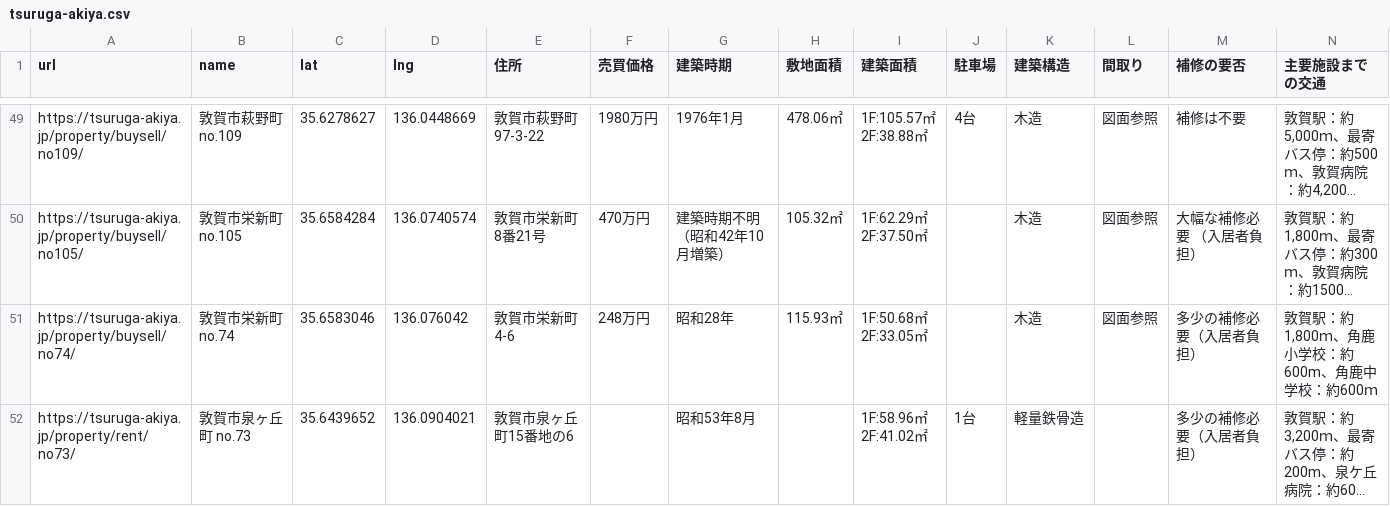
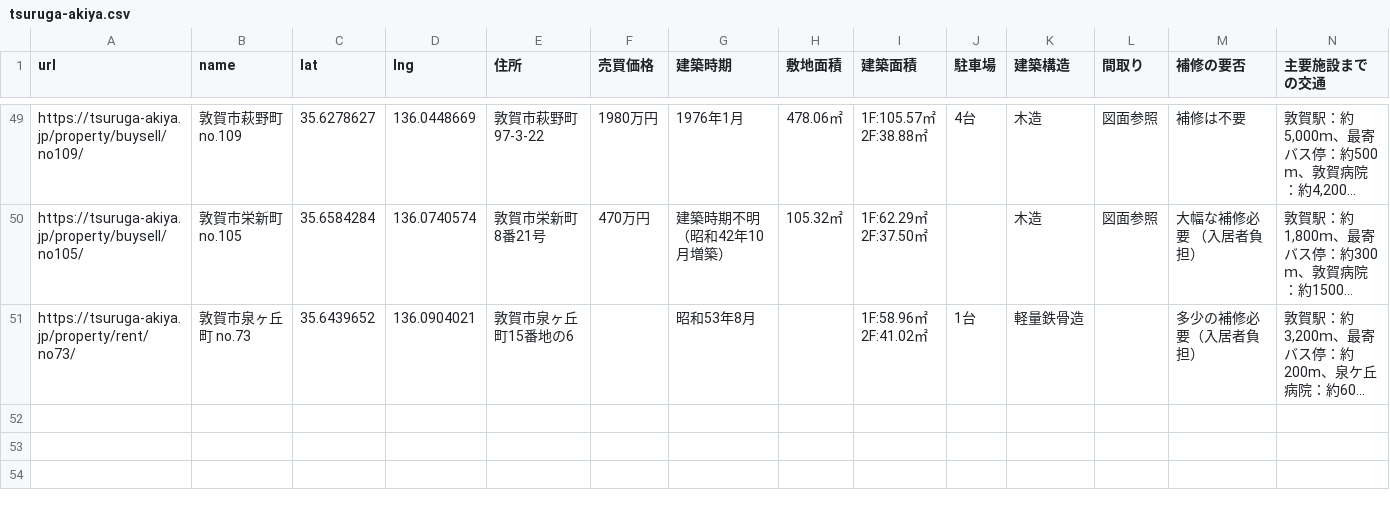
Before and after one commit to code4fukui/tsuruga-akiya, a CSV file: tsuruga-akiya.csv, drawn as a sheet; only a part is shown, gaps mark what is left out; long unchanged cells end in …; rows hold the shown columns only; ↵ is a line break in a cell; the diff names each change by its address in the sheet, - before the commit and + after, or states it on an @@ line.

Commit message:
update data

```diff
--- a/tsuruga-akiya.csv
+++ b/tsuruga-akiya.csv
-row 51: https://tsuruga-akiya.jp/property/buysell/no74/ | 敦賀市栄新町 no.74 | 35.6583046 | 136.076042 | 敦賀市栄新町4-6 | 248万円 | 昭和28年 | 115.93㎡ | 1F:50.68㎡ ↵ 2F:33.05㎡ |  | 木造 | 図面参照 | 多少の補修必要（入居者負担） | 敦賀駅：約1,800ｍ、角鹿小学校：約600m、角鹿中学校：約600ｍ
```
